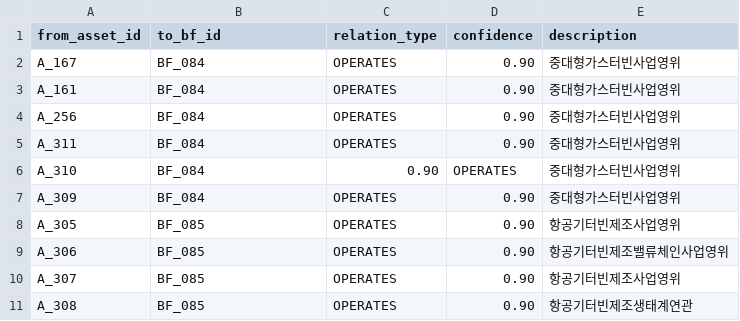
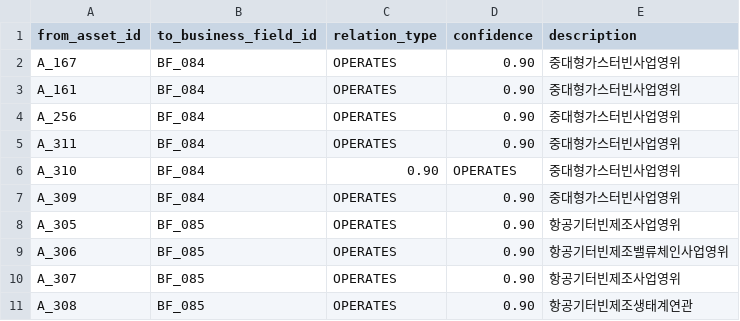
Before and after one commit to kang0302/import_MT, a CSV file: g37/relation_operates_asset_business_field.csv, drawn as a sheet.

Commit message:
Update relation_operates_asset_business_field.csv

```diff
--- a/g37/relation_operates_asset_business_field.csv
+++ b/g37/relation_operates_asset_business_field.csv
@@ -1,2 +1,2 @@
-from_asset_id,to_bf_id,relation_type,confidence,description
+from_asset_id,to_business_field_id,relation_type,confidence,description
 A_167,BF_084,OPERATES,0.90,중대형가스터빈사업영위
```
